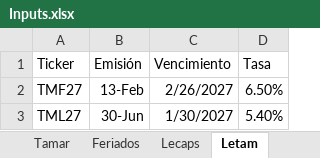
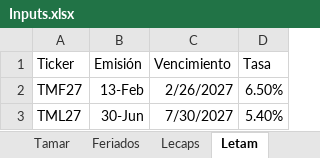
Before and after one commit to rmina98/dashboard-tamar, an Excel workbook: Inputs.xlsx, sheet Letam, drawn as a sheet; values as stored, in another font and other column widths than the file's, no borders; the diff names each change by its address in the sheet, - before the commit and + after, or states it on an @@ line.

Commit message:
Add files via upload

```diff
--- a/Inputs.xlsx (sheet Letam)
+++ b/Inputs.xlsx (sheet Letam)
-C3 (Vencimiento): 1/30/2027
+C3 (Vencimiento): 7/30/2027
```
